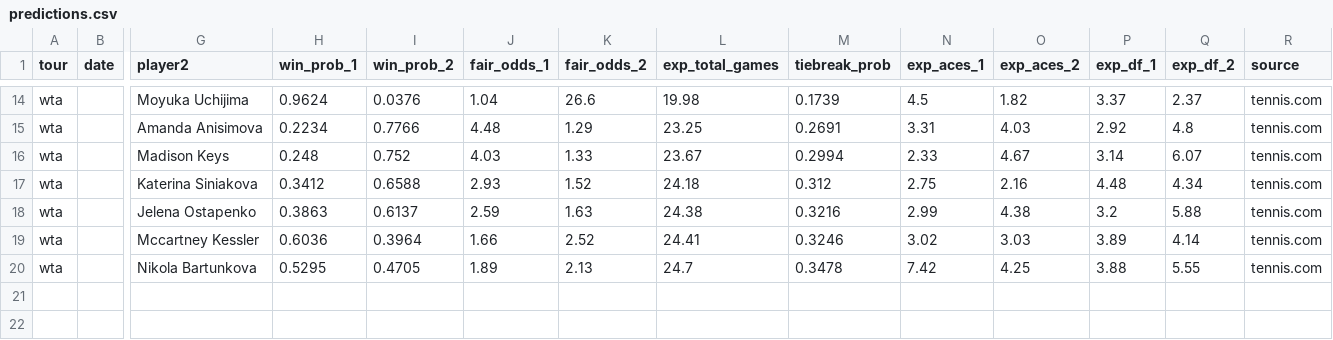
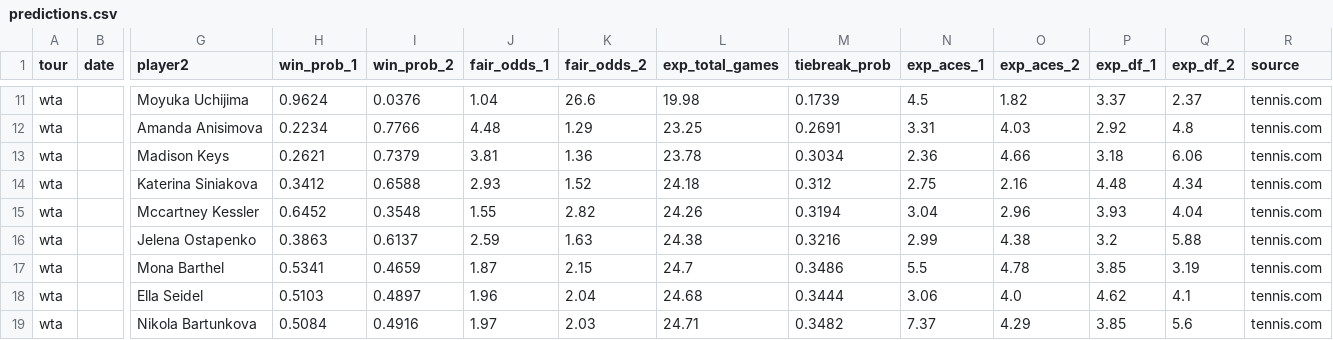
Before and after one commit to DanielTomaro13/Tennis-Modelling, a CSV file: reports/predictions.csv, drawn as a sheet; only a part is shown, gaps mark what is left out; removed rows and columns are numbered as before the commit, all else as after; rows hold the shown columns only; the diff covers the shown part only; the diff names each change by its address in the sheet, - before the commit and + after, or states it on an @@ line.

```diff
--- a/reports/predictions.csv
+++ b/reports/predictions.csv
-H13 (win_prob_1): 0.248
+H13 (win_prob_1): 0.2621
-I13 (win_prob_2): 0.752
+I13 (win_prob_2): 0.7379
-J13 (fair_odds_1): 4.03
+J13 (fair_odds_1): 3.81
-K13 (fair_odds_2): 1.33
+K13 (fair_odds_2): 1.36
-L13 (exp_total_games): 23.67
+L13 (exp_total_games): 23.78
-M13 (tiebreak_prob): 0.2994
+M13 (tiebreak_prob): 0.3034
-N13 (exp_aces_1): 2.33
+N13 (exp_aces_1): 2.36
-O13 (exp_aces_2): 4.67
+O13 (exp_aces_2): 4.66
-P13 (exp_df_1): 3.14
+P13 (exp_df_1): 3.18
-Q13 (exp_df_2): 6.07
+Q13 (exp_df_2): 6.06
+row 15: wta |  | Mccartney Kessler | 0.6452 | 0.3548 | 1.55 | 2.82 | 24.26 | 0.3194 | 3.04 | 2.96 | 3.93 | 4.04 | tennis.com
-row 19: wta |  | Mccartney Kessler | 0.6036 | 0.3964 | 1.66 | 2.52 | 24.41 | 0.3246 | 3.02 | 3.03 | 3.89 | 4.14 | tennis.com
+row 17: wta |  | Mona Barthel | 0.5341 | 0.4659 | 1.87 | 2.15 | 24.7 | 0.3486 | 5.5 | 4.78 | 3.85 | 3.19 | tennis.com
+row 18: wta |  | Ella Seidel | 0.5103 | 0.4897 | 1.96 | 2.04 | 24.68 | 0.3444 | 3.06 | 4.0 | 4.62 | 4.1 | tennis.com
-H19 (win_prob_1): 0.5295
+H19 (win_prob_1): 0.5084
-I19 (win_prob_2): 0.4705
+I19 (win_prob_2): 0.4916
-J19 (fair_odds_1): 1.89
+J19 (fair_odds_1): 1.97
-K19 (fair_odds_2): 2.13
+K19 (fair_odds_2): 2.03
-L19 (exp_total_games): 24.7
+L19 (exp_total_games): 24.71
-M19 (tiebreak_prob): 0.3478
+M19 (tiebreak_prob): 0.3482
-N19 (exp_aces_1): 7.42
+N19 (exp_aces_1): 7.37
-O19 (exp_aces_2): 4.25
+O19 (exp_aces_2): 4.29
-P19 (exp_df_1): 3.88
+P19 (exp_df_1): 3.85
-Q19 (exp_df_2): 5.55
+Q19 (exp_df_2): 5.6
```
Also changed, not shown: 3 removed rows and 54 edited cells elsewhere in this file, data/fixtures.csv, 11 other files.
